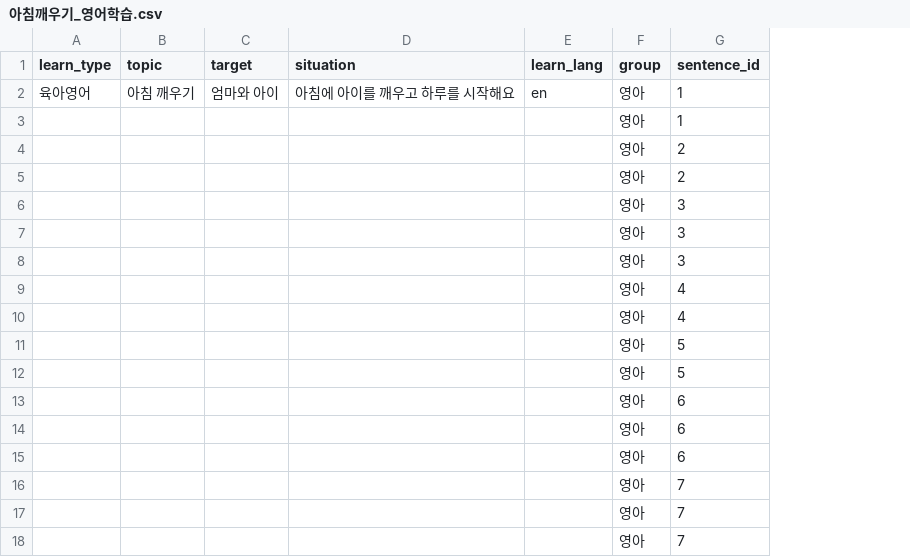
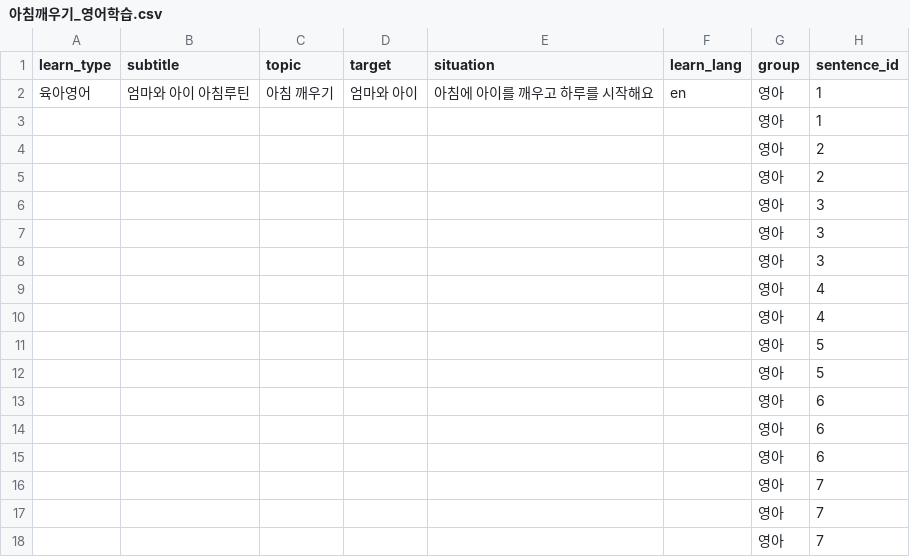
Before and after one commit to dltmfrl4150-ux/English-brick-factory, a CSV file: data/아침깨우기_영어학습.csv, drawn as a sheet; only a part is shown; the diff names each change by its address in the sheet, - before the commit and + after, or states it on an @@ line.

```diff
--- a/data/아침깨우기_영어학습.csv
+++ b/data/아침깨우기_영어학습.csv
+column B (subtitle), row 2: 엄마와 아이 아침루틴
```
Also changed, not shown: 3 other files.
